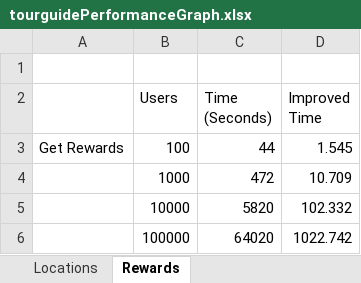
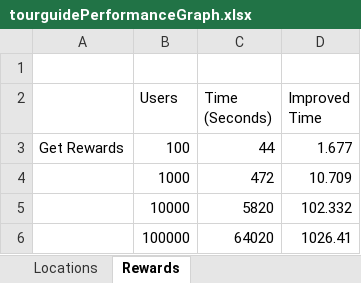
Before and after one commit to Sebastien-Cappon/application-systemes-distribues, an Excel workbook: documents/tourguidePerformanceGraph.xlsx, sheet Rewards, drawn as a sheet; values as stored, in another font and other column widths than the file's, no borders; charts and pictures not drawn; the diff names each change by its address in the sheet, - before the commit and + after, or states it on an @@ line.

```diff
--- a/documents/tourguidePerformanceGraph.xlsx (sheet Rewards)
+++ b/documents/tourguidePerformanceGraph.xlsx (sheet Rewards)
-D3 (Improved Time): 1.545
+D3 (Improved Time): 1.677
-D6 (Improved Time): 1022.742
+D6 (Improved Time): 1026.41
```
Also changed, not shown: sheet Locations, charts or pictures, 22 other files.
